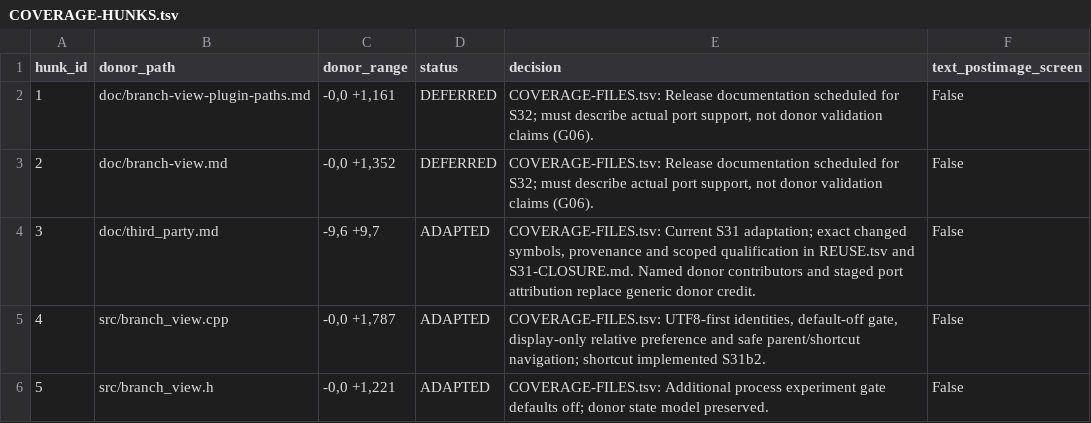
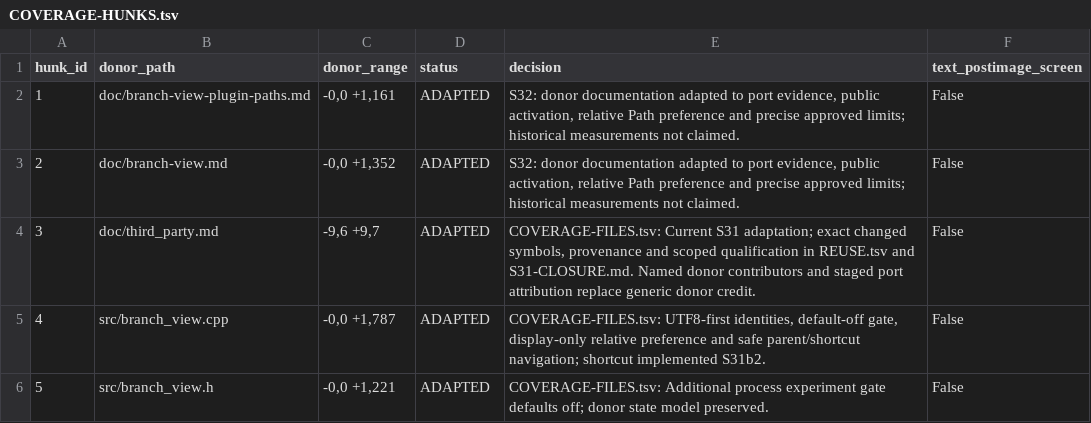
Before and after one commit to majklvi/salamander, a TSV file: doc/branch-view-port/COVERAGE-HUNKS.tsv, drawn as a sheet; only a part is shown.

```diff
--- a/doc/branch-view-port/COVERAGE-HUNKS.tsv
+++ b/doc/branch-view-port/COVERAGE-HUNKS.tsv
@@ -1,4 +1,4 @@
 hunk_id	donor_path	donor_range	status	decision	text_postimage_screen
-1	doc/branch-view-plugin-paths.md	-0,0 +1,161	DEFERRED	COVERAGE-FILES.tsv: Release documentation scheduled for S32; must describe actual port support, not donor validation claims (G06).	False
-2	doc/branch-view.md	-0,0 +1,352	DEFERRED	COVERAGE-FILES.tsv: Release documentation scheduled for S32; must describe actual port support, not donor validation claims (G06).	False
+1	doc/branch-view-plugin-paths.md	-0,0 +1,161	ADAPTED	S32: donor documentation adapted to port evidence, public activation, relative Path preference and precise approved limits; historical measurements not claimed.	False
+2	doc/branch-view.md	-0,0 +1,352	ADAPTED	S32: donor documentation adapted to port evidence, public activation, relative Path preference and precise approved limits; historical measurements not claimed.	False
 3	doc/third_party.md	-9,6 +9,7	ADAPTED	COVERAGE-FILES.tsv: Current S31 adaptation; exact changed symbols, provenance and scoped qualification in REUSE.tsv and S31-CLOSURE.md. Named donor contributors and staged port attribution replace generic donor credit.	False
```
Also changed, not shown: doc/branch-view-port/COVERAGE-EXTRAS.tsv, doc/branch-view-port/COVERAGE-FILES.tsv, 15 other files.
